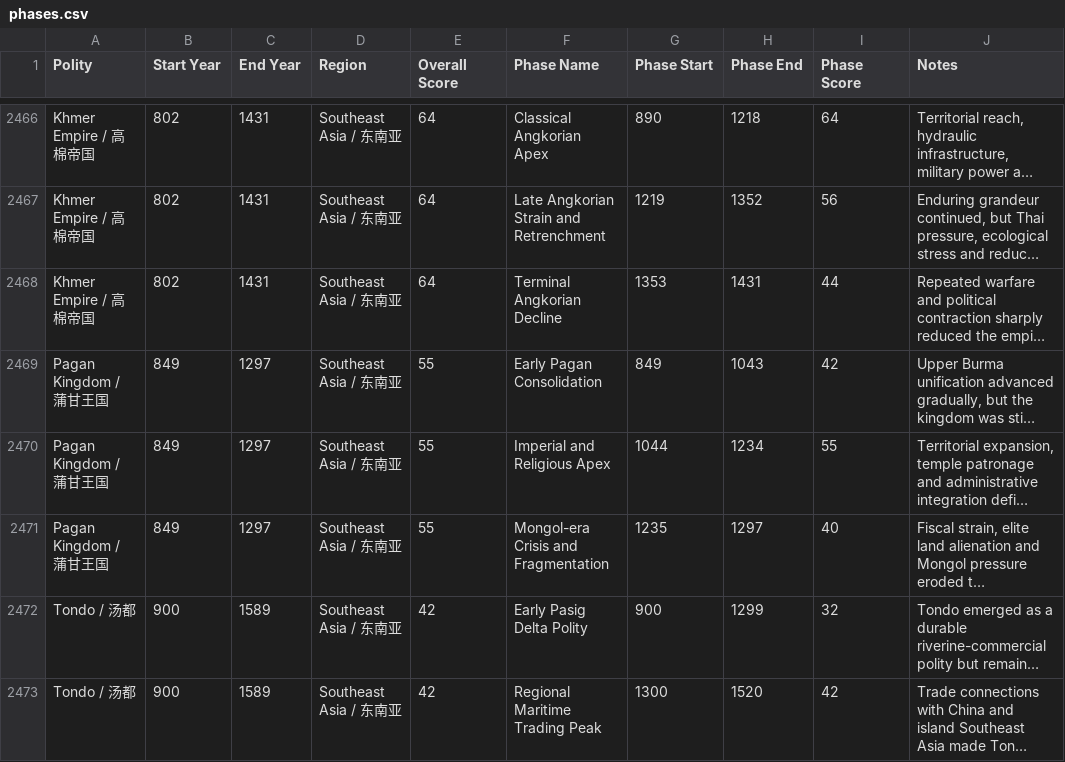
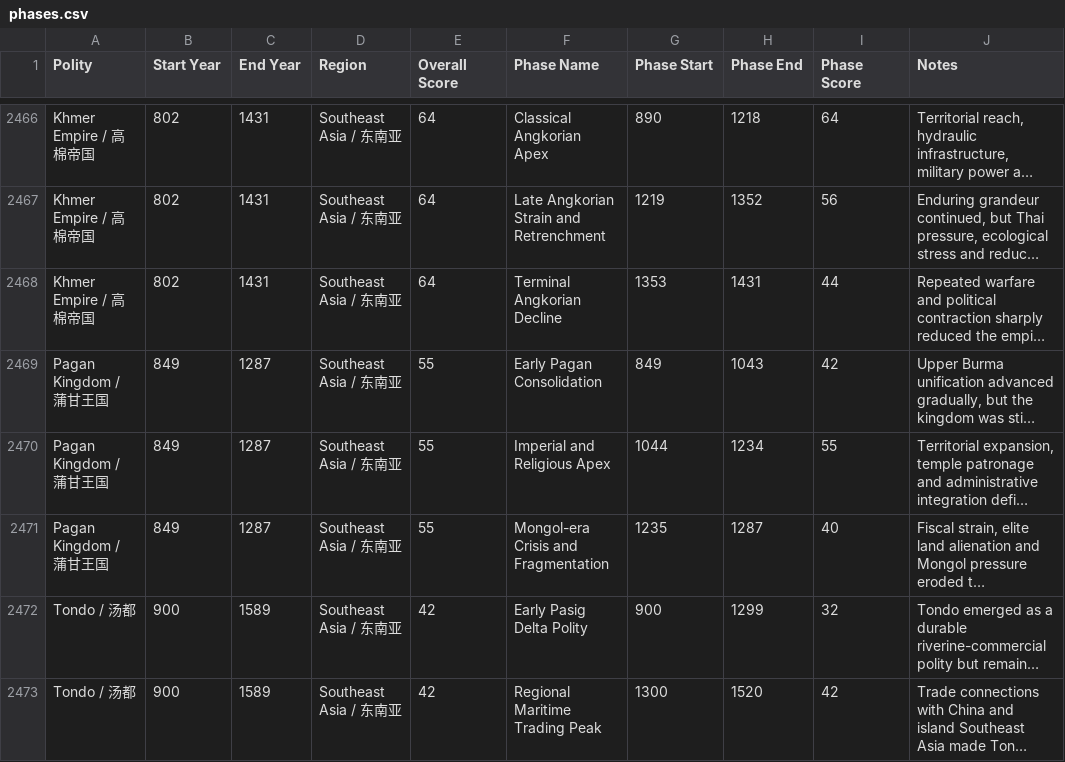
Before and after one commit to XuhuiJin1215/Historical-Polities, a CSV file: phases.csv, drawn as a sheet; only a part is shown, gaps mark what is left out; long unchanged cells end in …; the diff names each change by its address in the sheet, - before the commit and + after, or states it on an @@ line.

Commit message:
Corrected Pagan Kingdom

```diff
--- a/phases.csv
+++ b/phases.csv
-C2469:C2471 (End Year): 1297
+C2469:C2471 (End Year): 1287
-H2471 (Phase End): 1297
+H2471 (Phase End): 1287
```
